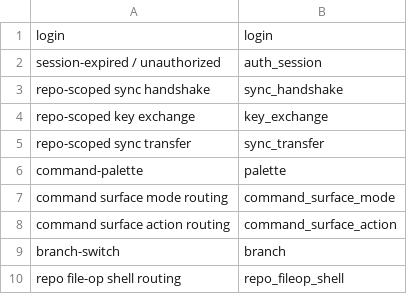
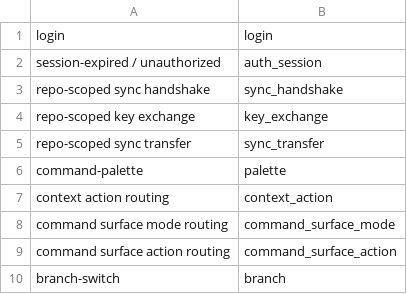
Before and after one commit to Develata/Deve-Notebook, a TSV file: docs/overview/graph/drift-map.tsv, drawn as a sheet; only a part is shown; the shorter side is filled out with more unchanged rows; the diff names each change by its address in the sheet, - before the commit and + after, or states it on an @@ line.

Commit message:
Bind context action operation coverage

```diff
--- a/docs/overview/graph/drift-map.tsv
+++ b/docs/overview/graph/drift-map.tsv
+row 7: context action routing | context_action
```
Also changed, not shown: 14 other files.
